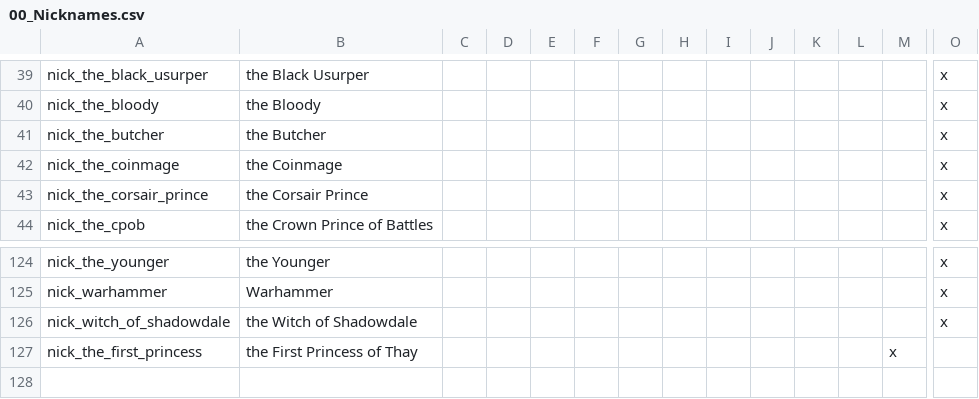
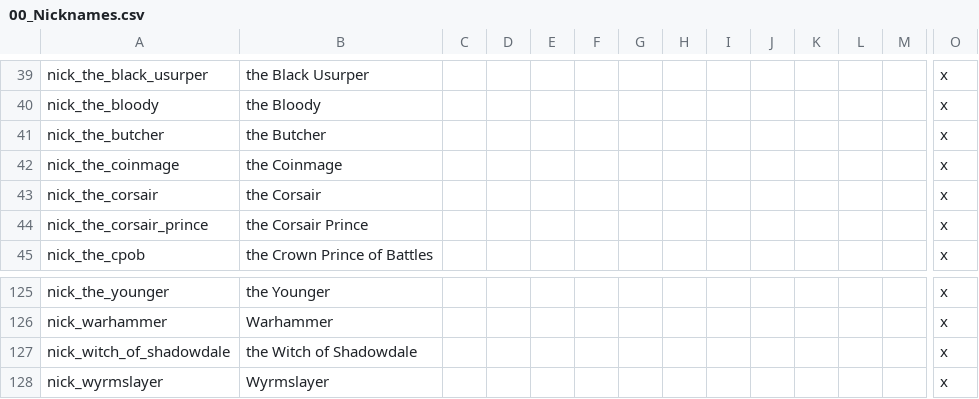
Before and after one commit to ProjectFaerun/Faerun, a CSV file: localisation/00_Nicknames.csv, drawn as a sheet; only a part is shown, gaps mark what is left out; removed rows and columns are numbered as before the commit, all else as after; rows hold the shown columns only; the diff names each change by its address in the sheet, - before the commit and + after, or states it on an @@ line.

```diff
--- a/localisation/00_Nicknames.csv
+++ b/localisation/00_Nicknames.csv
+row 43: nick_the_corsair | the Corsair |  |  |  |  |  |  |  |  |  |  |  | x
-row 127: nick_the_first_princess | the First Princess of Thay |  |  |  |  |  |  |  |  |  |  | x
+row 128: nick_wyrmslayer | Wyrmslayer |  |  |  |  |  |  |  |  |  |  |  | x
```
Also changed, not shown: localisation/0000_nd_titles.csv, 23 other files.
